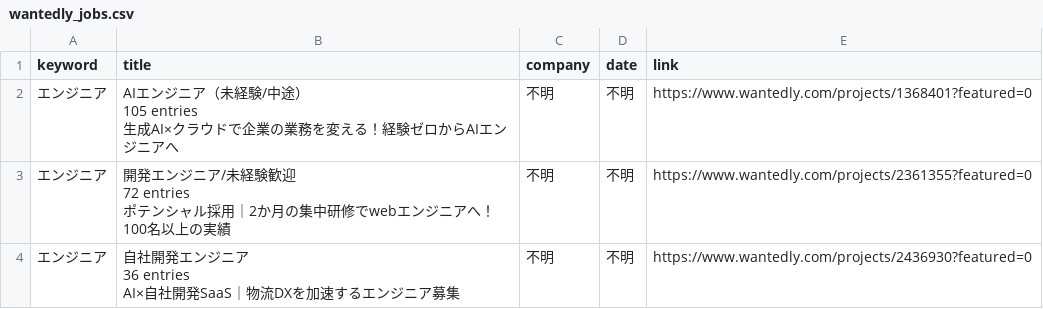
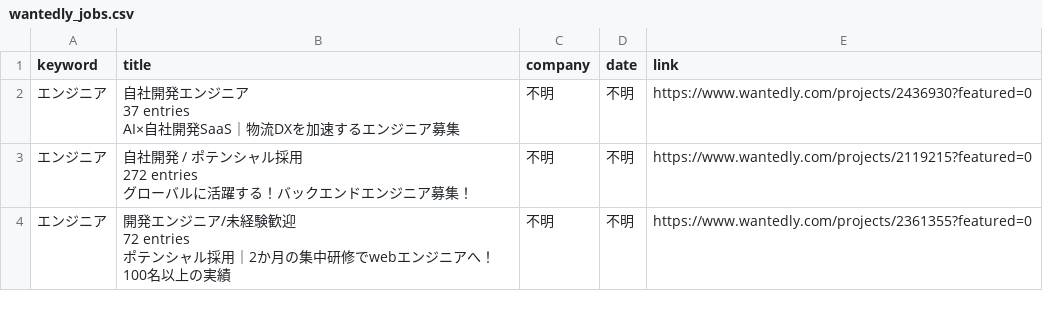
Before and after one commit to laurus8912128101-afk/job-dashboard, a CSV file: wantedly_jobs.csv, drawn as a sheet; only a part is shown; the diff covers the shown part only.

Commit message:
update jobs

```diff
--- a/wantedly_jobs.csv
+++ b/wantedly_jobs.csv
@@ -1,5 +1,8 @@
 keyword,title,company,date,link
-エンジニア,"AIエンジニア（未経験/中途）
-105 entries
-生成AI×クラウドで企業の業務を変える！経験ゼロからAIエンジニアへ",不明,不明,https://www.wantedly.com/projects/1368401?featured=0
+エンジニア,"自社開発エンジニア
+37 entries
+AI×自社開発SaaS｜物流DXを加速するエンジニア募集",不明,不明,https://www.wantedly.com/projects/2436930?featured=0
+エンジニア,"自社開発 / ポテンシャル採用
+272 entries
+グローバルに活躍する！バックエンドエンジニア募集！",不明,不明,https://www.wantedly.com/projects/2119215?featured=0
 エンジニア,"開発エンジニア/未経験歓迎
@@ -7,4 +10 @@
 ポテンシャル採用｜2か月の集中研修でwebエンジニアへ！100名以上の実績",不明,不明,https://www.wantedly.com/projects/2361355?featured=0
-エンジニア,"自社開発エンジニア
-36 entries
-AI×自社開発SaaS｜物流DXを加速するエンジニア募集",不明,不明,https://www.wantedly.com/projects/2436930?featured=0
```
Also changed, not shown: 1 removed row and 16 edited cells elsewhere in this file.
